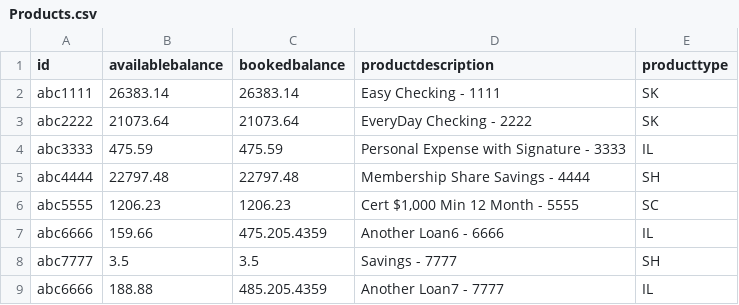
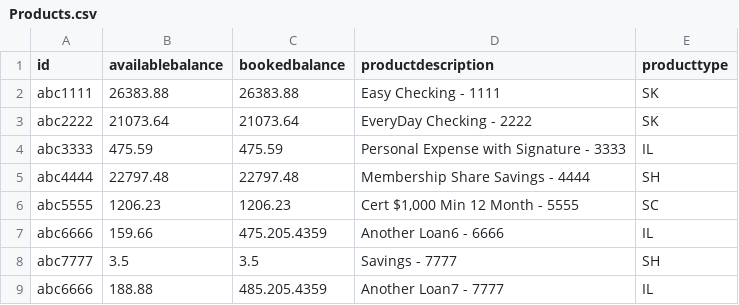
Before and after one commit to DanPerovich/wmc_data_source_automation, a CSV file: data/Products.csv, drawn as a sheet.

Commit message:
test action again

```diff
--- a/data/Products.csv
+++ b/data/Products.csv
@@ -1,3 +1,3 @@
 id,availablebalance,bookedbalance,productdescription,producttype
-abc1111,26383.14,26383.14,Easy Checking - 1111,SK
+abc1111,26383.88,26383.88,Easy Checking - 1111,SK
 abc2222,21073.64,21073.64,EveryDay Checking - 2222,SK
```
